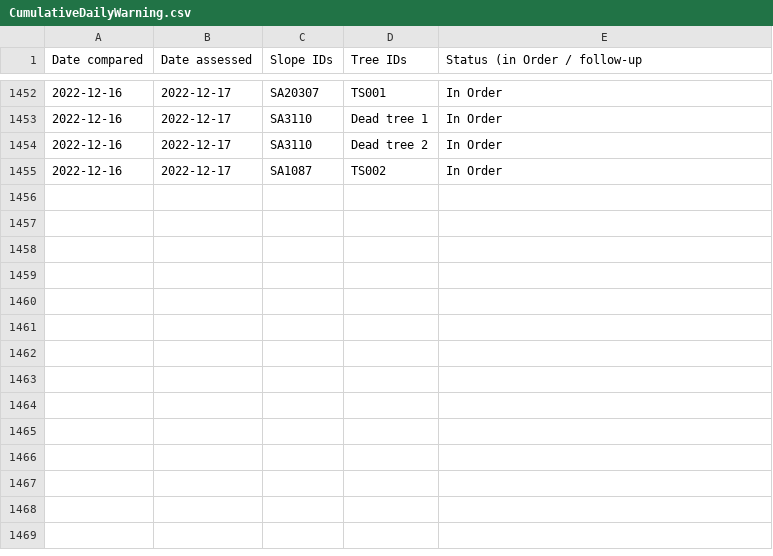
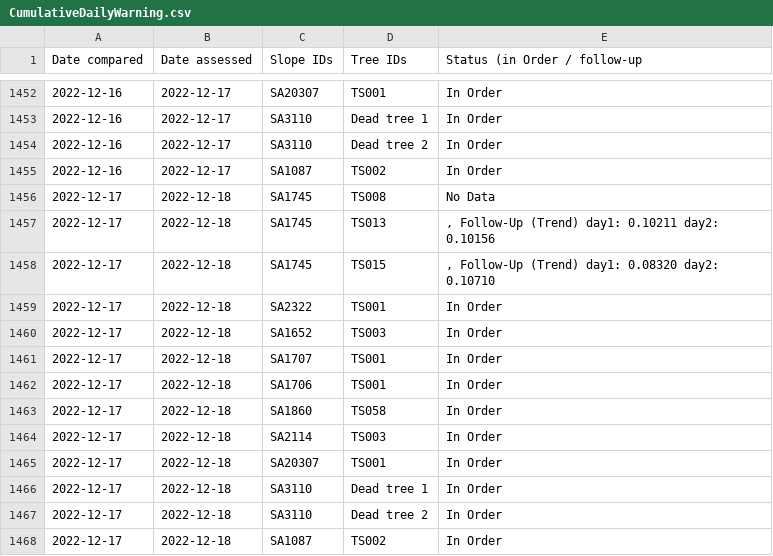
Before and after one commit to treestuff/DataFiles, a CSV file: CumulativeDailyWarning.csv, drawn as a sheet; only a part is shown, gaps mark what is left out; the diff names each change by its address in the sheet, - before the commit and + after, or states it on an @@ line.

```diff
--- a/CumulativeDailyWarning.csv
+++ b/CumulativeDailyWarning.csv
+row 1456: 2022-12-17 | 2022-12-18 | SA1745 | TS008 | No Data
+row 1457: 2022-12-17 | 2022-12-18 | SA1745 | TS013 | , Follow-Up (Trend) day1: 0.10211 day2: 0.10156
+row 1458: 2022-12-17 | 2022-12-18 | SA1745 | TS015 | , Follow-Up (Trend) day1: 0.08320 day2: 0.10710
+row 1459: 2022-12-17 | 2022-12-18 | SA2322 | TS001 | In Order
+row 1460: 2022-12-17 | 2022-12-18 | SA1652 | TS003 | In Order
+row 1461: 2022-12-17 | 2022-12-18 | SA1707 | TS001 | In Order
+row 1462: 2022-12-17 | 2022-12-18 | SA1706 | TS001 | In Order
+row 1463: 2022-12-17 | 2022-12-18 | SA1860 | TS058 | In Order
+row 1464: 2022-12-17 | 2022-12-18 | SA2114 | TS003 | In Order
+row 1465: 2022-12-17 | 2022-12-18 | SA20307 | TS001 | In Order
+row 1466: 2022-12-17 | 2022-12-18 | SA3110 | Dead tree 1 | In Order
+row 1467: 2022-12-17 | 2022-12-18 | SA3110 | Dead tree 2 | In Order
+row 1468: 2022-12-17 | 2022-12-18 | SA1087 | TS002 | In Order
```
Also changed, not shown: DataCumulatedFlex2.csv, pivotFlexBarrier.csv, 1 other file.
